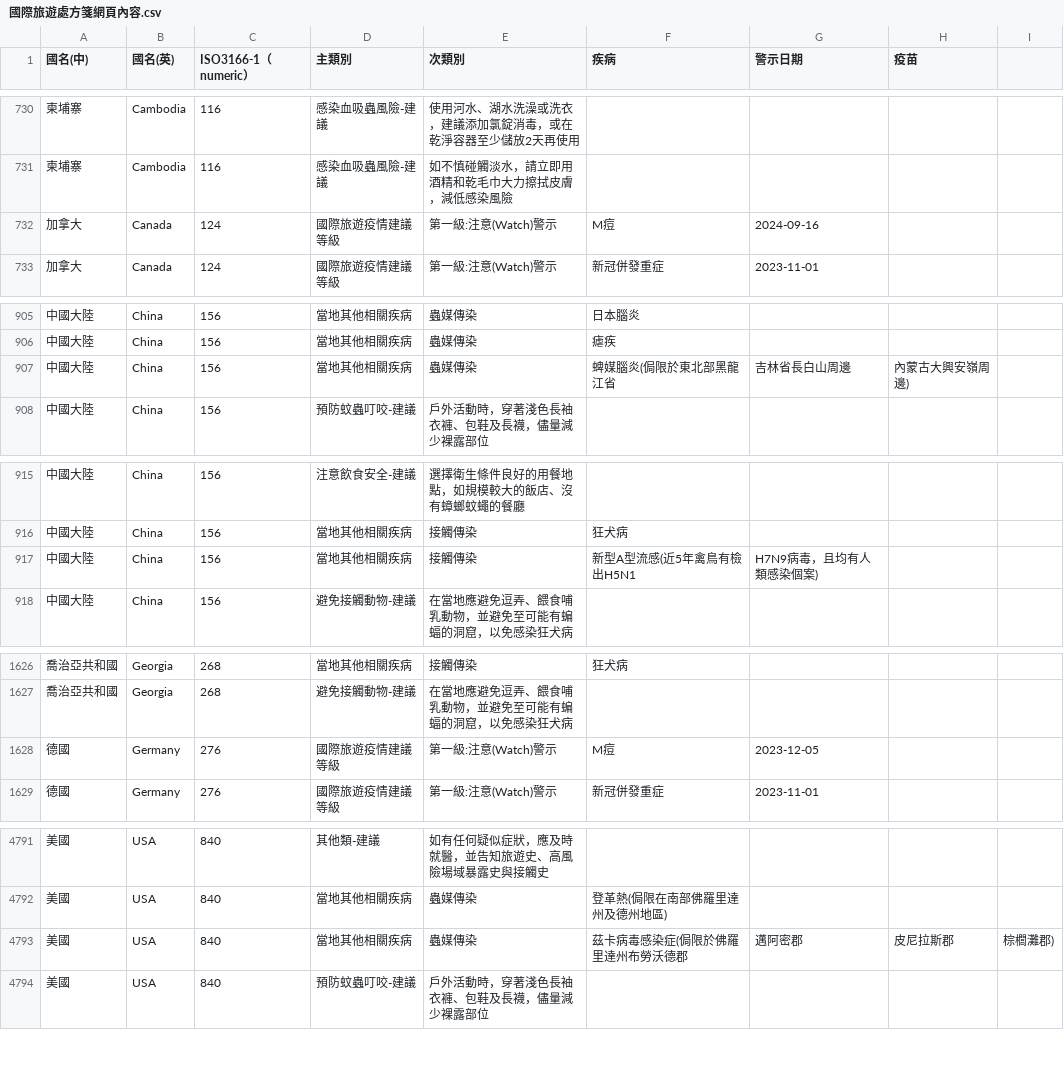
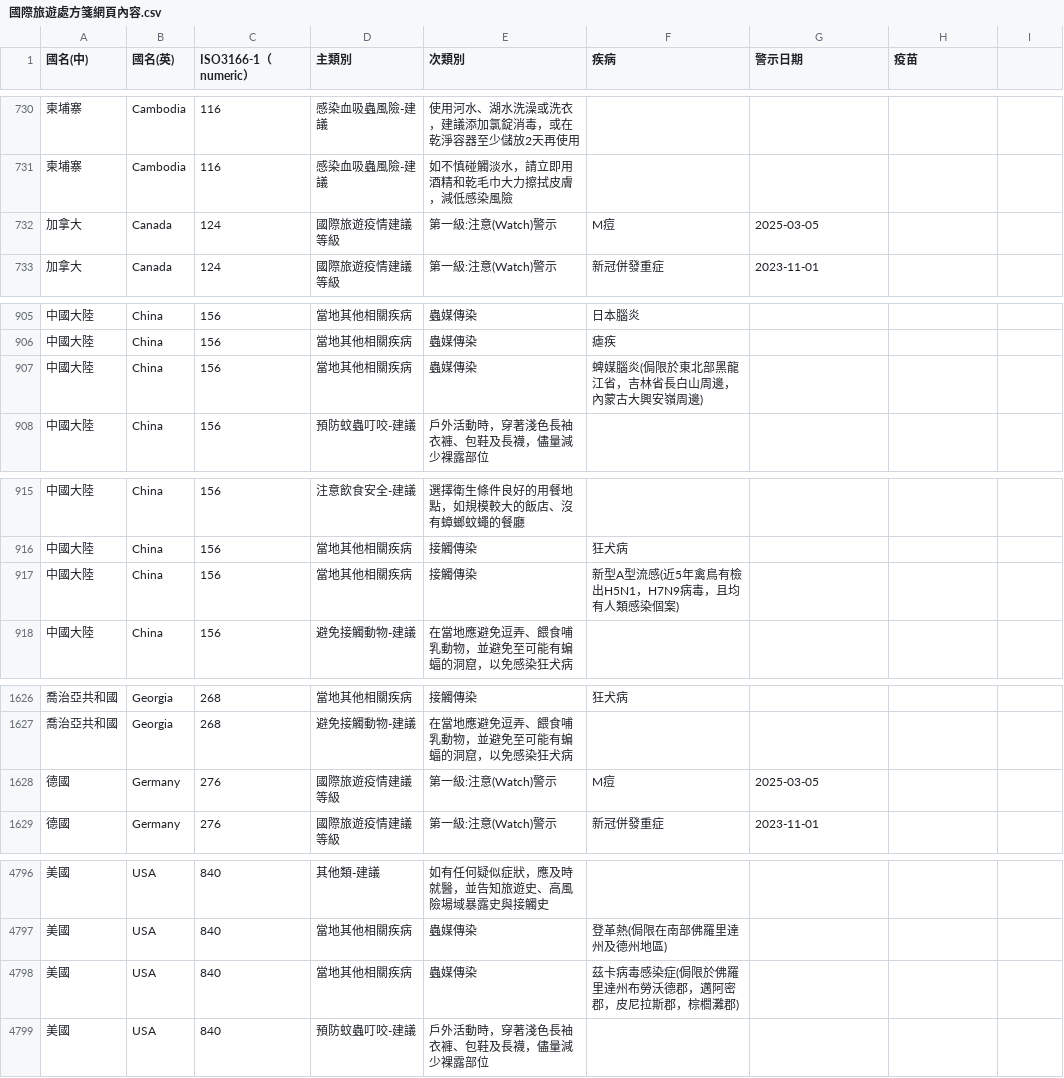
Before and after one commit to doggy8088/cdc-data, a CSV file: data/國際旅遊處方箋網頁內容/國際旅遊處方箋網頁內容.csv, drawn as a sheet; only a part is shown, gaps mark what is left out; the diff covers the shown part only.

```diff
--- a/data/國際旅遊處方箋網頁內容/國際旅遊處方箋網頁內容.csv
+++ b/data/國際旅遊處方箋網頁內容/國際旅遊處方箋網頁內容.csv
@@ -731,3 +731,3 @@
 柬埔寨,Cambodia,116,感染血吸蟲風險-建議,如不慎碰觸淡水，請立即用酒精和乾毛巾大力擦拭皮膚，減低感染風險,,,
-加拿大,Canada,124,國際旅遊疫情建議等級,第一級:注意(Watch)警示,M痘,2024-09-16,
+加拿大,Canada,124,國際旅遊疫情建議等級,第一級:注意(Watch)警示,M痘,2025-03-05,
 加拿大,Canada,124,國際旅遊疫情建議等級,第一級:注意(Watch)警示,新冠併發重症,2023-11-01,
@@ -906,3 +906,3 @@
 中國大陸,China,156,當地其他相關疾病,蟲媒傳染,瘧疾,,
-中國大陸,China,156,當地其他相關疾病,蟲媒傳染,蜱媒腦炎(侷限於東北部黑龍江省,吉林省長白山周邊,內蒙古大興安嶺周邊),,
+中國大陸,China,156,當地其他相關疾病,蟲媒傳染,蜱媒腦炎(侷限於東北部黑龍江省，吉林省長白山周邊，內蒙古大興安嶺周邊),,
 中國大陸,China,156,預防蚊蟲叮咬-建議,戶外活動時，穿著淺色長袖衣褲、包鞋及長襪，儘量減少裸露部位,,,
@@ -916,3 +916,3 @@
 中國大陸,China,156,當地其他相關疾病,接觸傳染,狂犬病,,
-中國大陸,China,156,當地其他相關疾病,接觸傳染,新型A型流感(近5年禽鳥有檢出H5N1,H7N9病毒，且均有人類感染個案),,
+中國大陸,China,156,當地其他相關疾病,接觸傳染,新型A型流感(近5年禽鳥有檢出H5N1，H7N9病毒，且均有人類感染個案),,
 中國大陸,China,156,避免接觸動物-建議,在當地應避免逗弄、餵食哺乳動物，並避免至可能有蝙蝠的洞窟，以免感染狂犬病,,,
@@ -1627,3 +1627,3 @@
 喬治亞共和國,Georgia,268,避免接觸動物-建議,在當地應避免逗弄、餵食哺乳動物，並避免至可能有蝙蝠的洞窟，以免感染狂犬病,,,
-德國,Germany,276,國際旅遊疫情建議等級,第一級:注意(Watch)警示,M痘,2023-12-05,
+德國,Germany,276,國際旅遊疫情建議等級,第一級:注意(Watch)警示,M痘,2025-03-05,
 德國,Germany,276,國際旅遊疫情建議等級,第一級:注意(Watch)警示,新冠併發重症,2023-11-01,
@@ -4792,3 +4797,3 @@
 美國,USA,840,當地其他相關疾病,蟲媒傳染,登革熱(侷限在南部佛羅里達州及德州地區),,
-美國,USA,840,當地其他相關疾病,蟲媒傳染,茲卡病毒感染症(侷限於佛羅里達州布勞沃德郡,邁阿密郡,皮尼拉斯郡,棕櫚灘郡),,
+美國,USA,840,當地其他相關疾病,蟲媒傳染,茲卡病毒感染症(侷限於佛羅里達州布勞沃德郡，邁阿密郡，皮尼拉斯郡，棕櫚灘郡),,
 美國,USA,840,預防蚊蟲叮咬-建議,戶外活動時，穿著淺色長袖衣褲、包鞋及長襪，儘量減少裸露部位,,,
```
Also changed, not shown: 6 added rows, 1 removed row and 11 edited cells elsewhere in this file, data/國際旅遊疫情建議等級表/國際旅遊疫情建議等級表.csv, data/近12個月登革熱病媒蚊調查資料/近12個月登革熱病媒蚊調查資料 - 屏東縣.csv, 7 other files.
